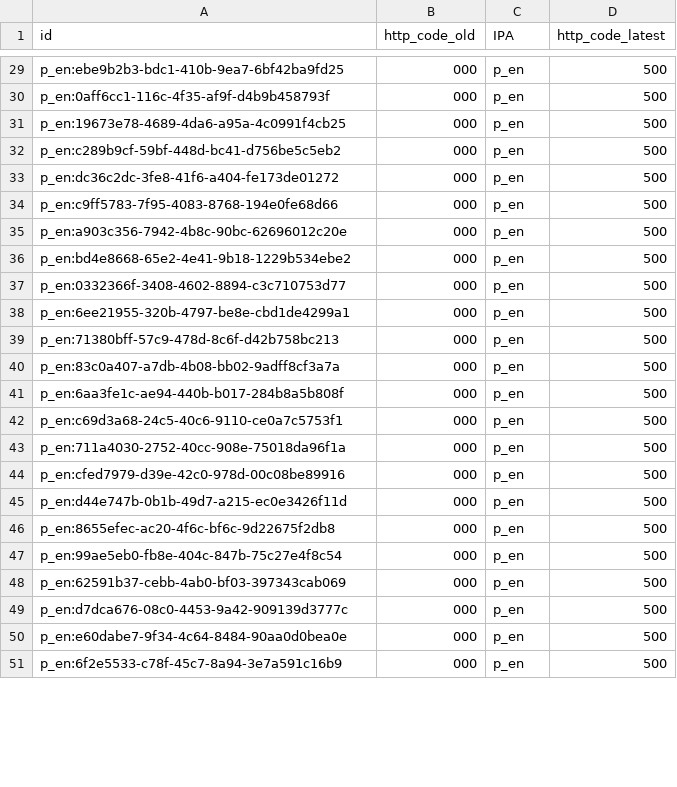
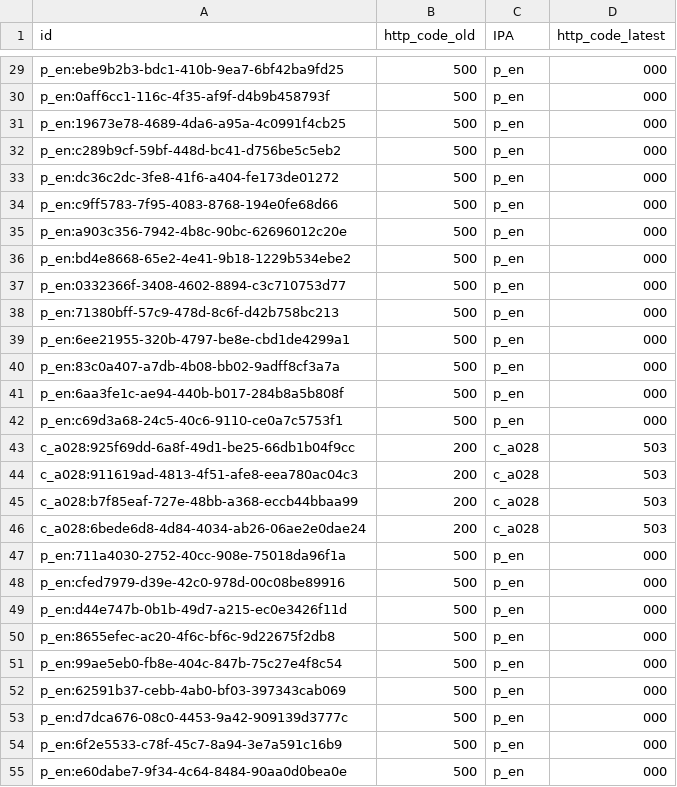
Before and after one commit to aborruso/playground, a CSV file: monitoraggio/sitrSicilia/check_http_alert.csv, drawn as a sheet; only a part is shown, gaps mark what is left out; removed rows and columns are numbered as before the commit, all else as after; the diff covers the shown part only; the diff names each change by its address in the sheet, - before the commit and + after, or states it on an @@ line.

```diff
--- a/monitoraggio/sitrSicilia/check_http_alert.csv
+++ b/monitoraggio/sitrSicilia/check_http_alert.csv
-B29:B37 (http_code_old): 000
+B29:B37 (http_code_old): 500
-D29:D37 (http_code_latest): 500
+D29:D37 (http_code_latest): 000
-row 38: p_en:6ee21955-320b-4797-be8e-cbd1de4299a1 | 000 | p_en | 500
-B38 (http_code_old): 000
+B38 (http_code_old): 500
-D38 (http_code_latest): 500
+D38 (http_code_latest): 000
+row 39: p_en:6ee21955-320b-4797-be8e-cbd1de4299a1 | 500 | p_en | 000
-B40:B42 (http_code_old): 000
+B40:B42 (http_code_old): 500
-D40:D42 (http_code_latest): 500
+D40:D42 (http_code_latest): 000
+row 43: c_a028:925f69dd-6a8f-49d1-be25-66db1b04f9cc | 200 | c_a028 | 503
+row 44: c_a028:911619ad-4813-4f51-afe8-eea780ac04c3 | 200 | c_a028 | 503
+row 45: c_a028:b7f85eaf-727e-48bb-a368-eccb44bbaa99 | 200 | c_a028 | 503
+row 46: c_a028:6bede6d8-4d84-4034-ab26-06ae2e0dae24 | 200 | c_a028 | 503
-B47:B53 (http_code_old): 000
+B47:B53 (http_code_old): 500
-D47:D53 (http_code_latest): 500
+D47:D53 (http_code_latest): 000
-row 50: p_en:e60dabe7-9f34-4c64-8484-90aa0d0bea0e | 000 | p_en | 500
-B54 (http_code_old): 000
+B54 (http_code_old): 500
-D54 (http_code_latest): 500
+D54 (http_code_latest): 000
+row 55: p_en:e60dabe7-9f34-4c64-8484-90aa0d0bea0e | 500 | p_en | 000
```
Also changed, not shown: 1 added row, 1 removed row and 68 edited cells elsewhere in this file, monitoraggio/sitrSicilia/check_http.csv, monitoraggio/sitrSicilia/check_http_old.csv, 4 other files.
